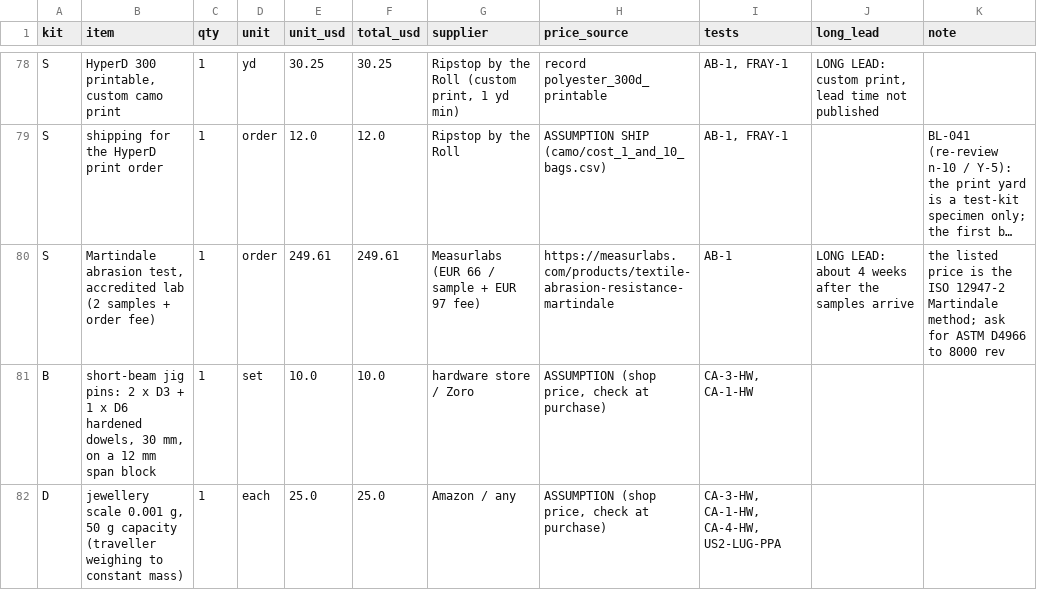
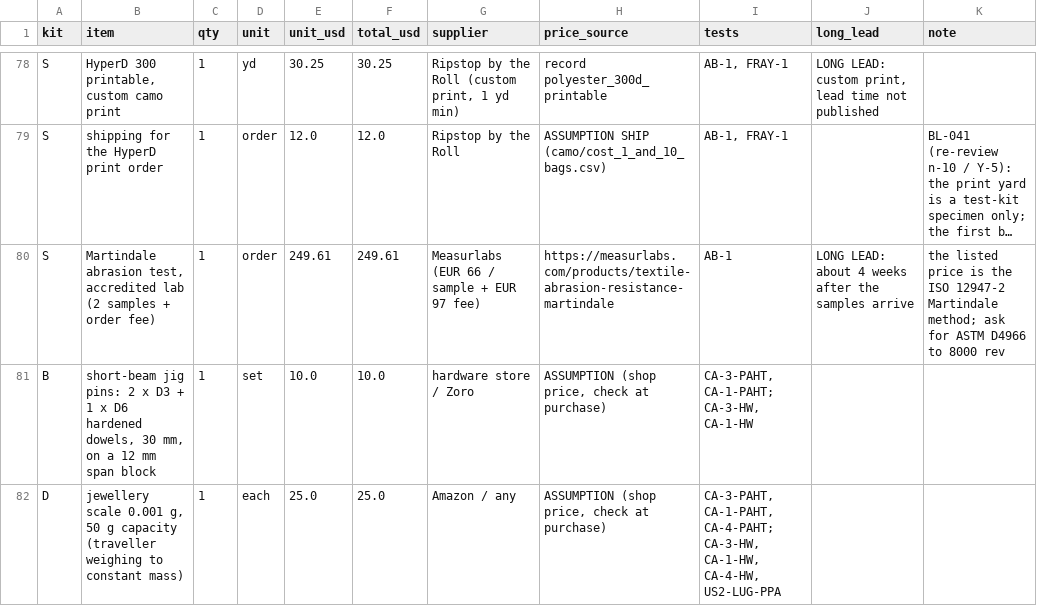
Before and after one commit to Overcastly-AI/Hunting-appeal, a CSV file: outputs/release/test_kit/shopping_list.csv, drawn as a sheet; only a part is shown, gaps mark what is left out; long unchanged cells end in …; the diff covers the shown part only; the diff names each change by its address in the sheet, - before the commit and + after, or states it on an @@ line.

```diff
--- a/outputs/release/test_kit/shopping_list.csv
+++ b/outputs/release/test_kit/shopping_list.csv
-I81 (tests): CA-3-HW, CA-1-HW
+I81 (tests): CA-3-PAHT, CA-1-PAHT; CA-3-HW, CA-1-HW
-I82 (tests): CA-3-HW, CA-1-HW,…
+I82 (tests): CA-3-PAHT, CA-1-PAHT, CA-4-PAHT; CA-3-HW, CA-1-HW,…
```
Also changed, not shown: 3 added rows and 1 edited cell elsewhere in this file, outputs/release/test_kit/order_of_work.csv, 52 other files.
